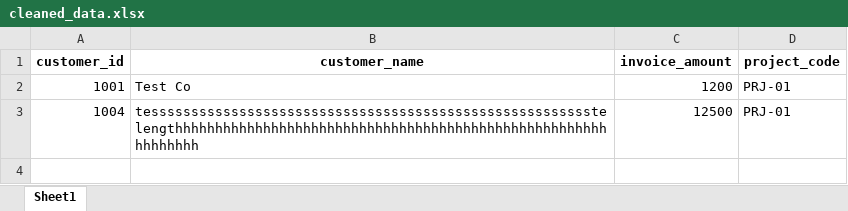
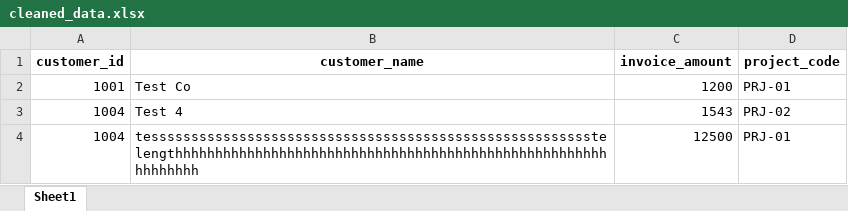
Before and after one commit to AmirAmarloo/excel-to-erp-mvp, an Excel workbook: data/result/cleaned_data.xlsx, sheet Sheet1, drawn as a sheet; values as stored, in another font and other column widths than the file's, no borders; the diff names each change by its address in the sheet, - before the commit and + after, or states it on an @@ line.

```diff
--- a/data/result/cleaned_data.xlsx (sheet Sheet1)
+++ b/data/result/cleaned_data.xlsx (sheet Sheet1)
+row 3: 1004 | Test 4 | 1543 | PRJ-02
```
Also changed, not shown: data/result/validation_errors.xlsx.
